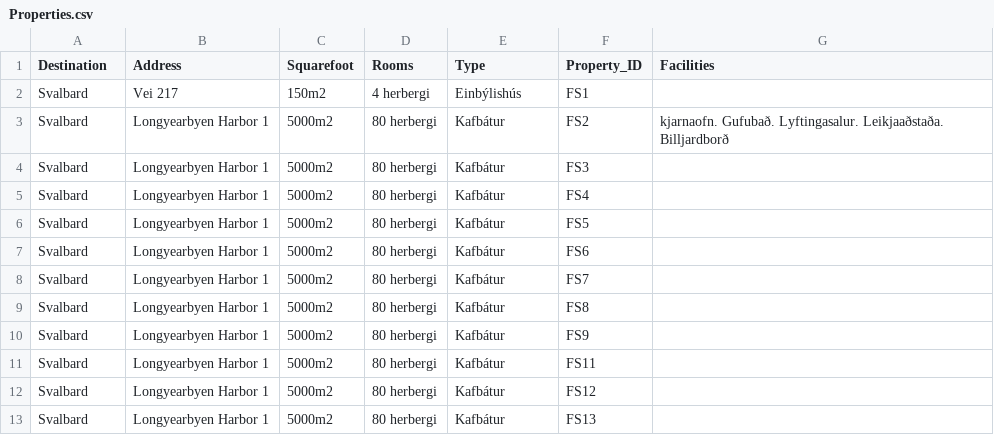
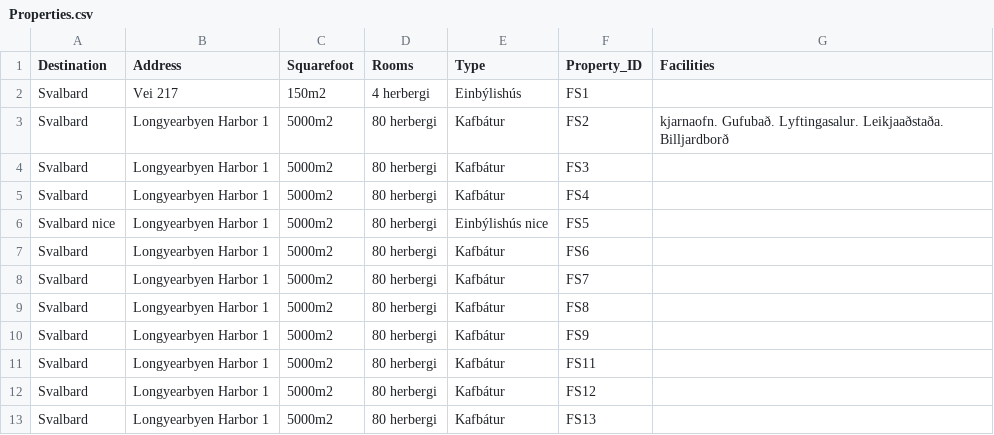
Before and after one commit to saraatla/VLN1-H25, a CSV file: csv/Properties.csv, drawn as a sheet; only a part is shown.

```diff
--- a/csv/Properties.csv
+++ b/csv/Properties.csv
@@ -5,3 +5,3 @@ Svalbard,Longyearbyen Harbor 1,5000m2,80 herbergi,Kafbátur,FS3,
 Svalbard,Longyearbyen Harbor 1,5000m2,80 herbergi,Kafbátur,FS4,
-Svalbard,Longyearbyen Harbor 1,5000m2,80 herbergi,Kafbátur,FS5,
+Svalbard nice,Longyearbyen Harbor 1,5000m2,80 herbergi,Einbýlishús nice,FS5,
 Svalbard,Longyearbyen Harbor 1,5000m2,80 herbergi,Kafbátur,FS6,
```
Also changed, not shown: csv/Employees.csv, 4 other files.
